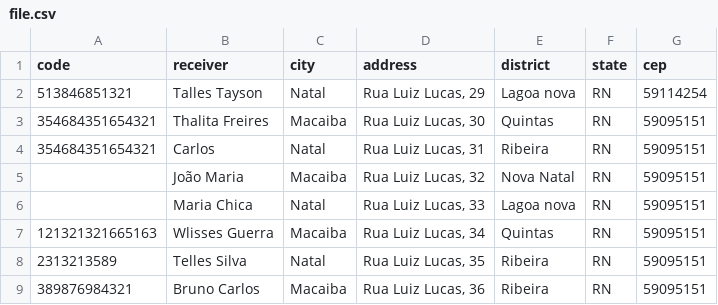
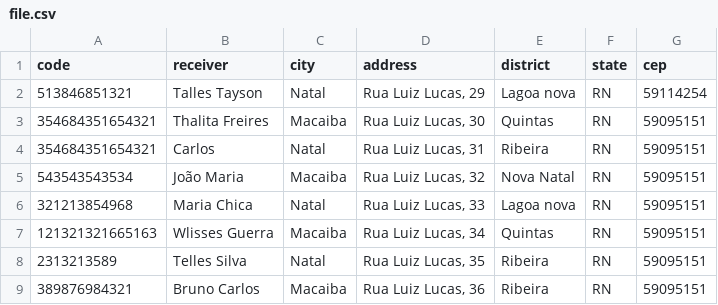
Before and after one commit to ttayson/twlog, a CSV file: uploads/file.csv, drawn as a sheet.

```diff
--- a/uploads/file.csv
+++ b/uploads/file.csv
@@ -4,4 +4,4 @@ code,receiver,city,address,district,state,cep
 354684351654321,Carlos,Natal,"Rua Luiz Lucas, 31",Ribeira,RN,59095151
-,João Maria,Macaiba,"Rua Luiz Lucas, 32",Nova Natal,RN,59095151
-,Maria Chica,Natal,"Rua Luiz Lucas, 33",Lagoa nova,RN,59095151
+543543543534,João Maria,Macaiba,"Rua Luiz Lucas, 32",Nova Natal,RN,59095151
+321213854968,Maria Chica,Natal,"Rua Luiz Lucas, 33",Lagoa nova,RN,59095151
 121321321665163,Wlisses Guerra,Macaiba,"Rua Luiz Lucas, 34",Quintas,RN,59095151
```
Also changed, not shown: 12 other files.
